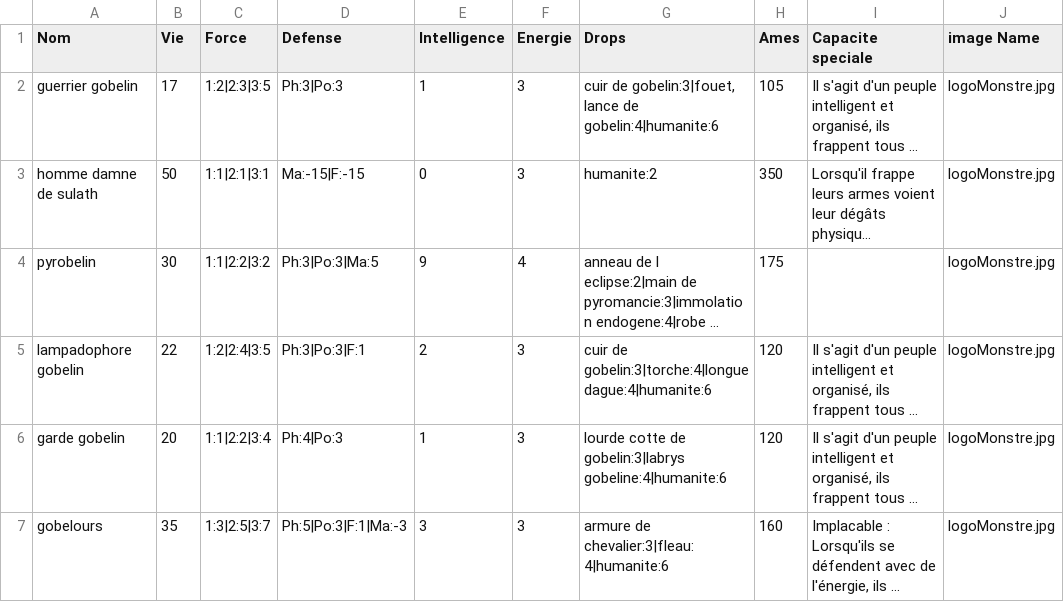
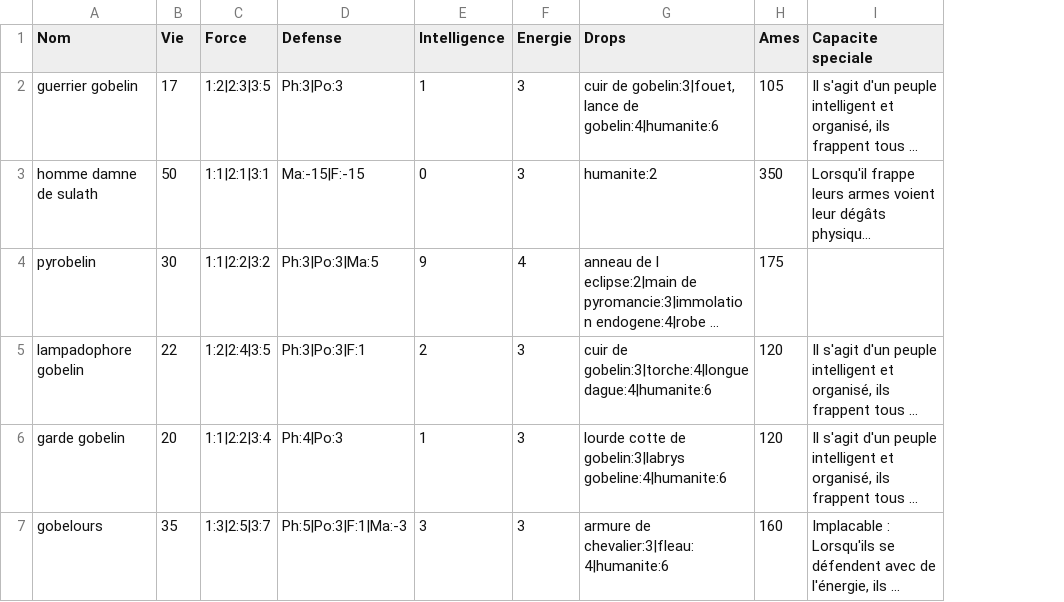
Before and after one commit to EmileLevast/DarkSoulManager, a CSV file: src/jvmMain/resources/Monster.csv, drawn as a sheet; only a part is shown; long unchanged cells end in …; the diff covers the shown part only; the diff names each change by its address in the sheet, - before the commit and + after, or states it on an @@ line.

```diff
--- a/src/jvmMain/resources/Monster.csv
+++ b/src/jvmMain/resources/Monster.csv
-column J (image Name), rows 2-7: all logoMonstre.jpg
```
Also changed, not shown: 6 edited cells elsewhere in this file, src/jvmMain/resources/Arme.csv, src/jvmMain/resources/Armure.csv, 6 other files.
